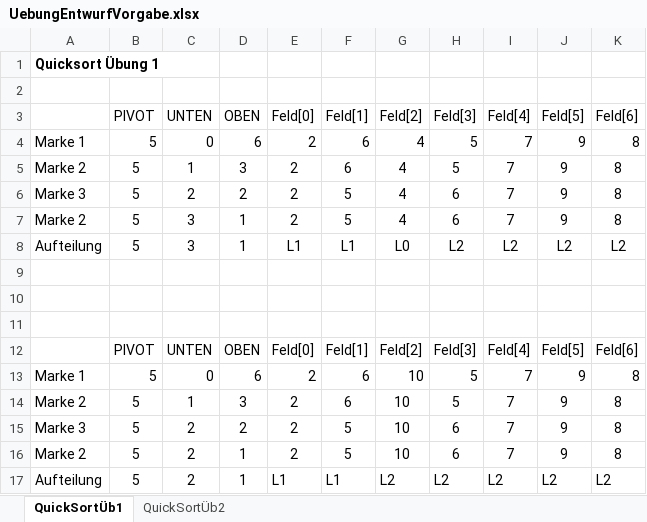
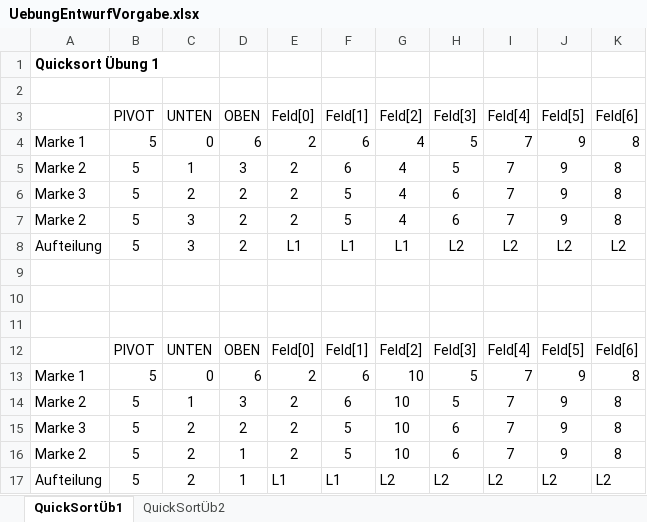
Before and after one commit to marc-sw/bwi351, an Excel workbook: resources/UebungEntwurfVorgabe.xlsx, sheet QuickSortÜb1, drawn as a sheet; values as stored, in another font and other column widths than the file's, no borders; the diff names each change by its address in the sheet, - before the commit and + after, or states it on an @@ line.

Commit message:
quicksort ueb

```diff
--- a/resources/UebungEntwurfVorgabe.xlsx (sheet QuickSortÜb1)
+++ b/resources/UebungEntwurfVorgabe.xlsx (sheet QuickSortÜb1)
-D7:D8: 1
+D7:D8: 2
-G8: L0
+G8: L1
```
Also changed, not shown: 1 other file.
